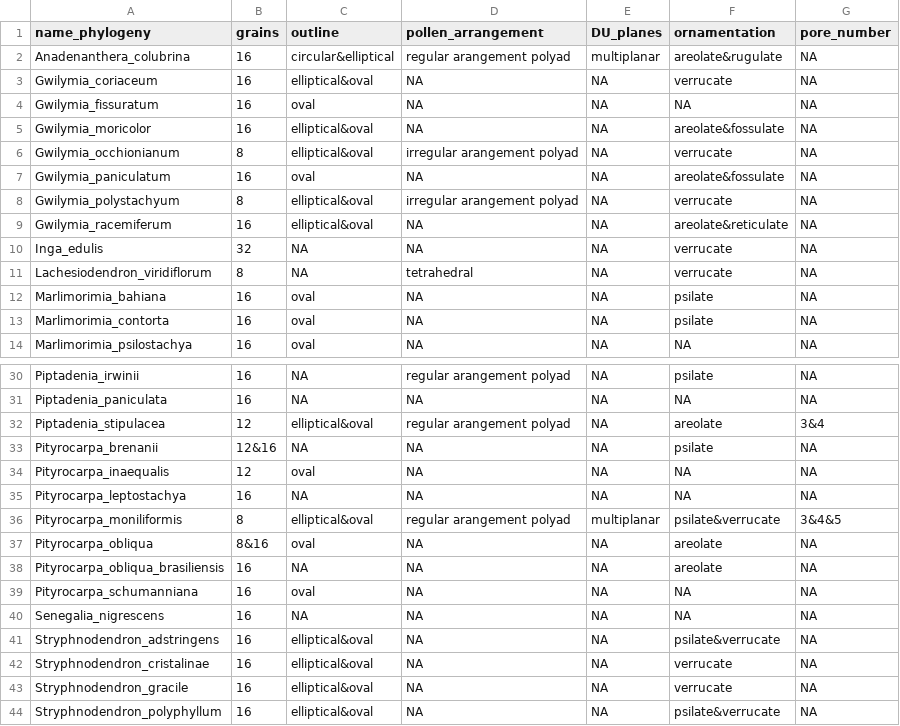
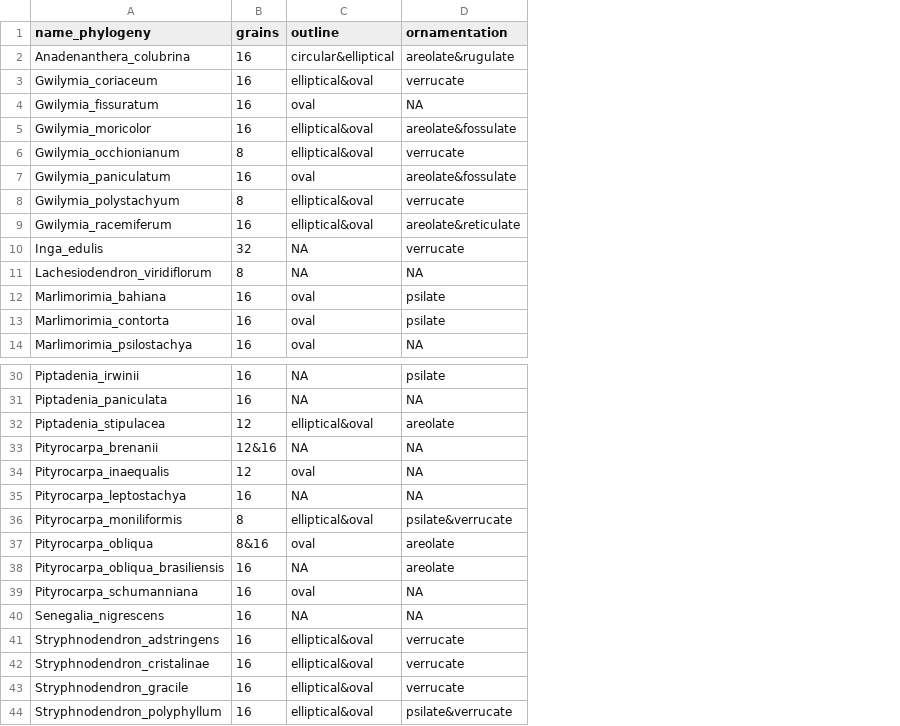
Before and after one commit to TaxEP/Stryphnodendron-Pollen-ASE, a CSV file: output/data/data_cat.csv, drawn as a sheet; only a part is shown, gaps mark what is left out; removed rows and columns are numbered as before the commit, all else as after; the diff names each change by its address in the sheet, - before the commit and + after, or states it on an @@ line.

```diff
--- a/output/data/data_cat.csv
+++ b/output/data/data_cat.csv
-column D (pollen_arrangement), rows 2-14: regular arangement polyad | NA | NA | NA | irregular arangement polyad | NA | irregular arangement polyad | NA | NA | tetrahedral | NA | NA | NA; rows 30-44: regular arangement polyad | NA | regular arangement polyad | NA | NA | NA | regular arangement polyad | NA | NA | NA | NA | NA | NA | NA | NA
-column E (DU_planes), rows 2-14: multiplanar | NA | NA | NA | NA | NA | NA | NA | NA | NA | NA | NA | NA; rows 30-44: NA | NA | NA | NA | NA | NA | multiplanar | NA | NA | NA | NA | NA | NA | NA | NA
-column G (pore_number), rows 2-14: all NA; rows 30-44: NA | NA | 3&4 | NA | NA | NA | 3&4&5 | NA | NA | NA | NA | NA | NA | NA | NA
-D11 (ornamentation): verrucate
+D11 (ornamentation): NA
-D33 (ornamentation): psilate
+D33 (ornamentation): NA
-D41 (ornamentation): psilate&verrucate
+D41 (ornamentation): verrucate
```
Also changed, not shown: data/pollen_data.csv, output/data/data_cont.csv, 19 other files.
